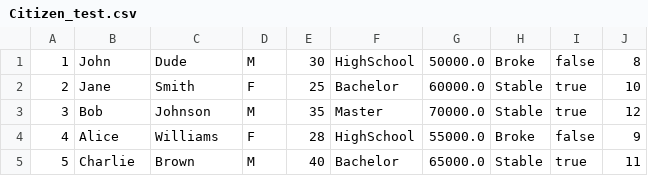
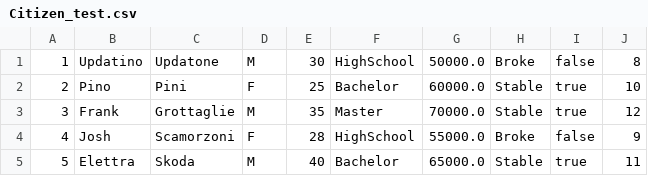
Before and after one commit to vincenzofrecciarulo/CourseExamples, a CSV file: data/Citizen_test.csv, drawn as a sheet.

Commit message:
Continua a implementare FileCitizenRepository e relativa classe test

```diff
--- a/data/Citizen_test.csv
+++ b/data/Citizen_test.csv
@@ -1,5 +1,5 @@
-1,John,Dude,M,30,HighSchool,50000.0,Broke,false,8
-2,Jane,Smith,F,25,Bachelor,60000.0,Stable,true,10
-3,Bob,Johnson,M,35,Master,70000.0,Stable,true,12
-4,Alice,Williams,F,28,HighSchool,55000.0,Broke,false,9
-5,Charlie,Brown,M,40,Bachelor,65000.0,Stable,true,11
+1,Updatino,Updatone,M,30,HighSchool,50000.0,Broke,false,8
+2,Pino,Pini,F,25,Bachelor,60000.0,Stable,true,10
+3,Frank,Grottaglie,M,35,Master,70000.0,Stable,true,12
+4,Josh,Scamorzoni,F,28,HighSchool,55000.0,Broke,false,9
+5,Elettra,Skoda,M,40,Bachelor,65000.0,Stable,true,11
```
Also changed, not shown: 2 other files.
